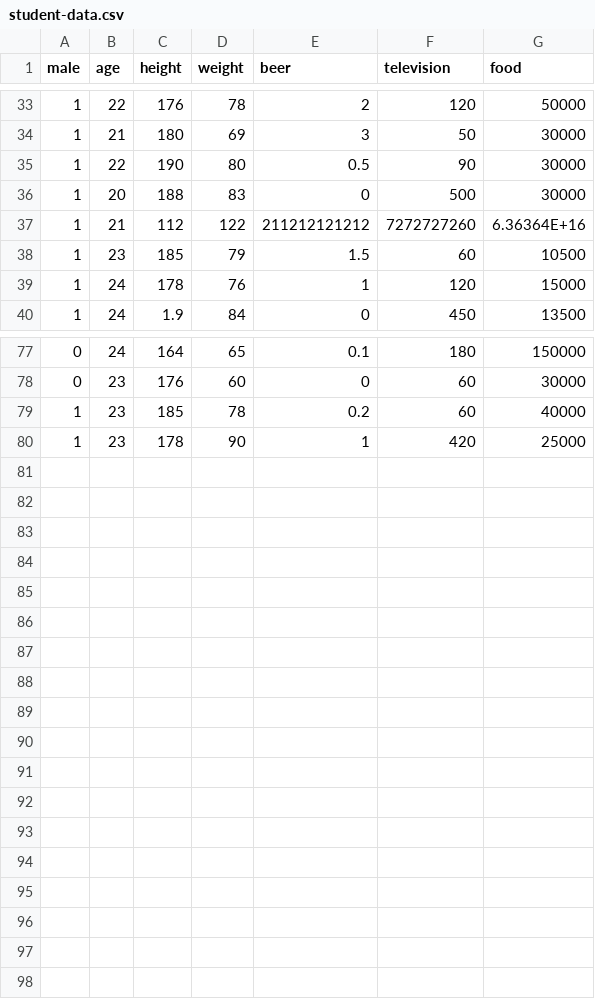
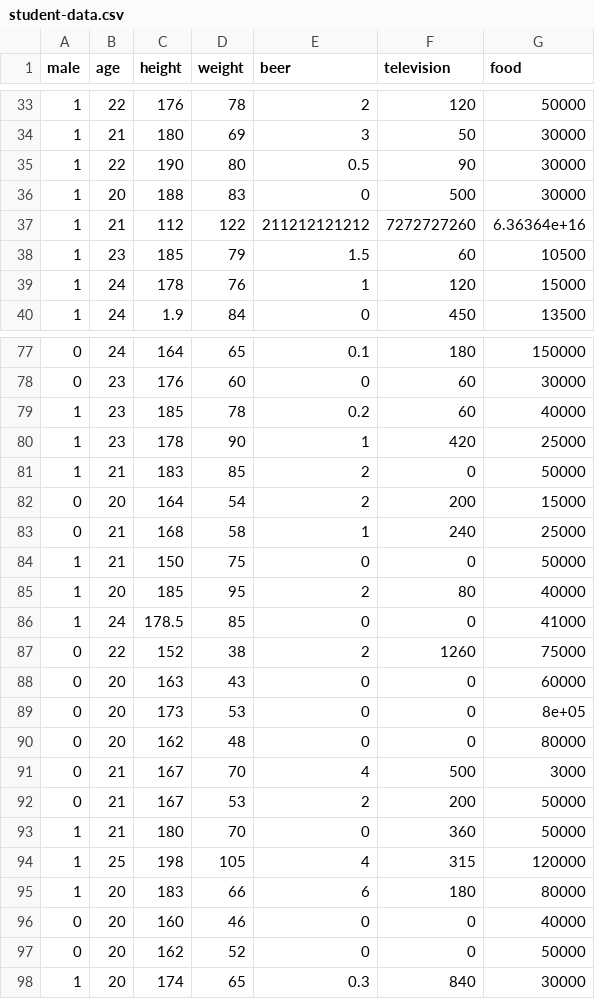
Before and after one commit to divenyijanos/eltecon-ds, a CSV file: week2/data/student-data.csv, drawn as a sheet; only a part is shown, gaps mark what is left out.

```diff
--- a/week2/data/student-data.csv
+++ b/week2/data/student-data.csv
@@ -36,3 +36,3 @@ male,age,height,weight,beer,television,food
 1,20,188,83,0,500,30000
-1,21,112,122,211212121212,7272727260,6.36364E+16
+1,21,112,122,211212121212,7272727260,6.36364e+16
 1,23,185,79,1.5,60,10500
@@ -80 +80,19 @@ male,age,height,weight,beer,television,food
 1,23,178,90,1,420,25000
+1,21,183,85,2,0,50000
+0,20,164,54,2,200,15000
+0,21,168,58,1,240,25000
+1,21,150,75,0,0,50000
+1,20,185,95,2,80,40000
+1,24,178.5,85,0,0,41000
+0,22,152,38,2,1260,75000
+0,20,163,43,0,0,60000
+0,20,173,53,0,0,8e+05
+0,20,162,48,0,0,80000
+0,21,167,70,4,500,3000
+0,21,167,53,2,200,50000
+1,21,180,70,0,360,50000
+1,25,198,105,4,315,120000
+1,20,183,66,6,180,80000
+0,20,160,46,0,0,40000
+0,20,162,52,0,0,50000
+1,20,174,65,0.3,840,30000
```
Also changed, not shown: 3 other files.
